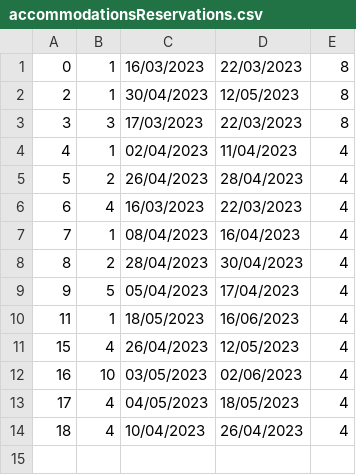
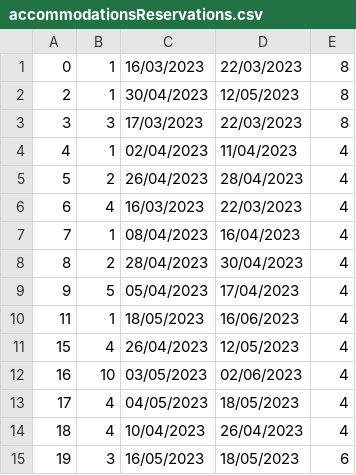
Before and after one commit to BrziGolub/booking, a CSV file: Booking/Booking/Resources/Data/accommodationsReservations.csv, drawn as a sheet; the diff names each change by its address in the sheet, - before the commit and + after, or states it on an @@ line.

```diff
--- a/Booking/Booking/Resources/Data/accommodationsReservations.csv
+++ b/Booking/Booking/Resources/Data/accommodationsReservations.csv
+row 15: 19 | 3 | 16/05/2023 | 18/05/2023 | 6
```
Also changed, not shown: 13 other files.
